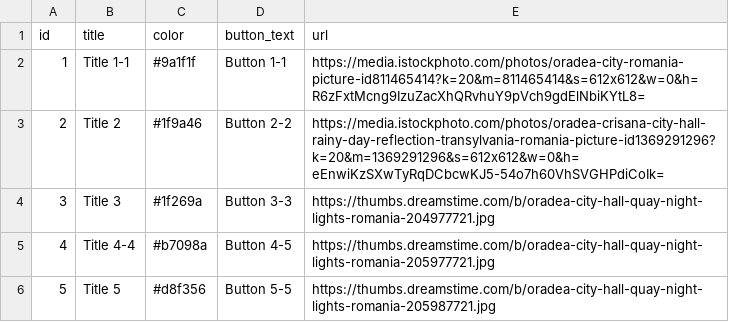
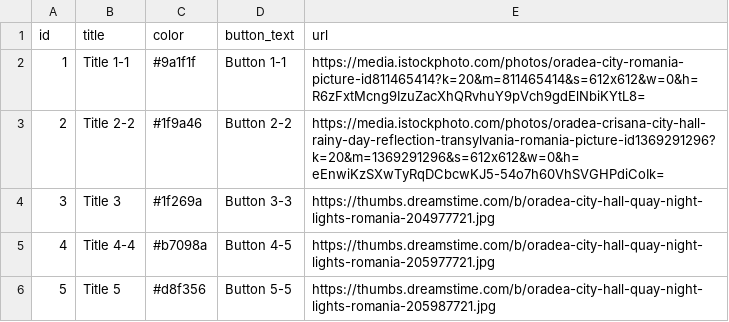
Before and after one commit to BRaulV/CSV-Test, a CSV file: feed.csv, drawn as a sheet.

Commit message:
Update feed.csv

```diff
--- a/feed.csv
+++ b/feed.csv
@@ -2,3 +2,3 @@ id,	title,	color,	button_text,	url
 1,	Title 1-1,	#9a1f1f,	Button 1-1,	https://media.istockphoto.com/photos/oradea-city-romania-picture-id811465414?k=20&m=811465414&s=612x612&w=0&h=R6zFxtMcng9IzuZacXhQRvhuY9pVch9gdElNbiKYtL8=
-2,	Title 2,	#1f9a46,	Button 2-2,	https://media.istockphoto.com/photos/oradea-crisana-city-hall-rainy-day-reflection-transylvania-romania-picture-id1369291296?k=20&m=1369291296&s=612x612&w=0&h=eEnwiKzSXwTyRqDCbcwKJ5-54o7h60VhSVGHPdiCoIk=
+2,	Title 2-2,	#1f9a46,	Button 2-2,	https://media.istockphoto.com/photos/oradea-crisana-city-hall-rainy-day-reflection-transylvania-romania-picture-id1369291296?k=20&m=1369291296&s=612x612&w=0&h=eEnwiKzSXwTyRqDCbcwKJ5-54o7h60VhSVGHPdiCoIk=
 3,	Title 3,	#1f269a,	Button 3-3,	https://thumbs.dreamstime.com/b/oradea-city-hall-quay-night-lights-romania-204977721.jpg
```
